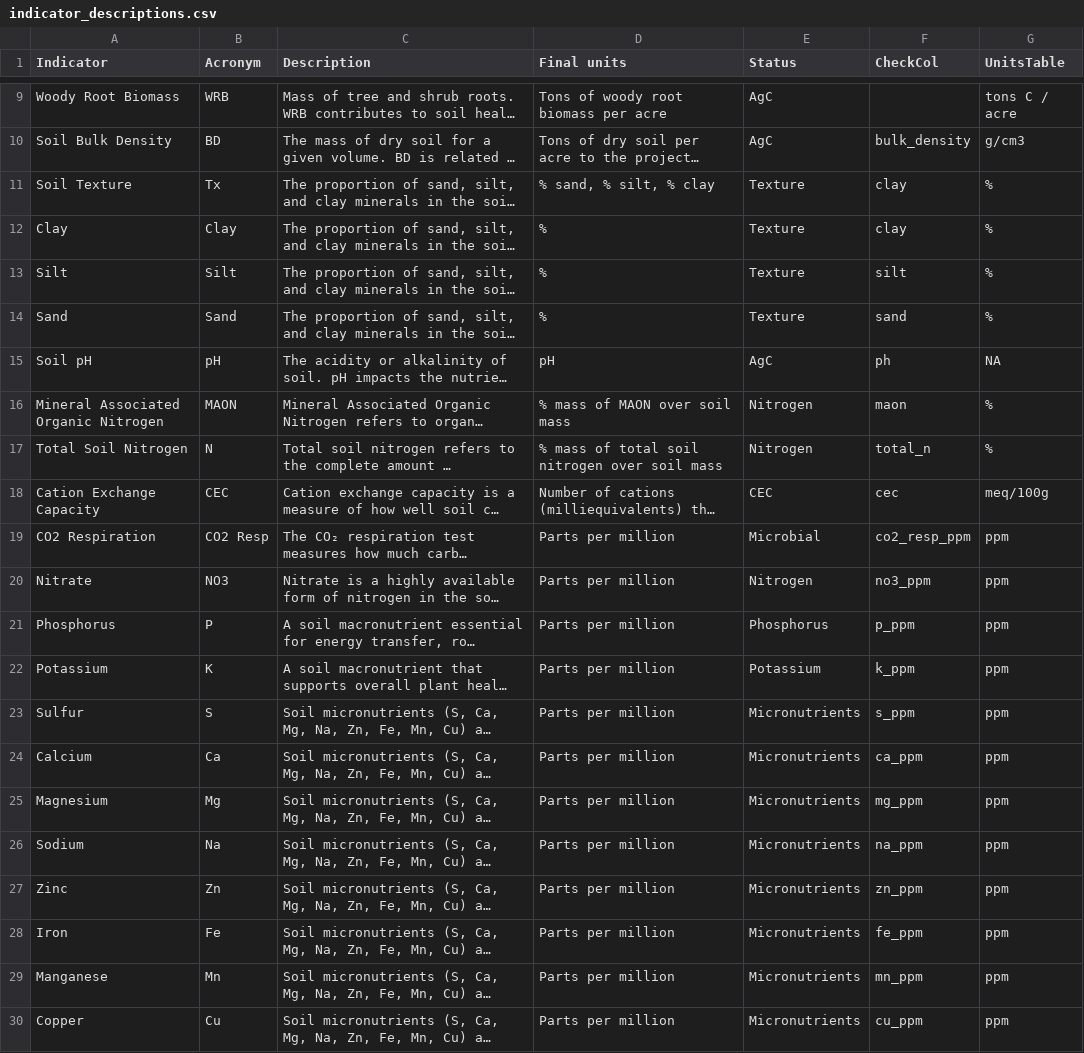
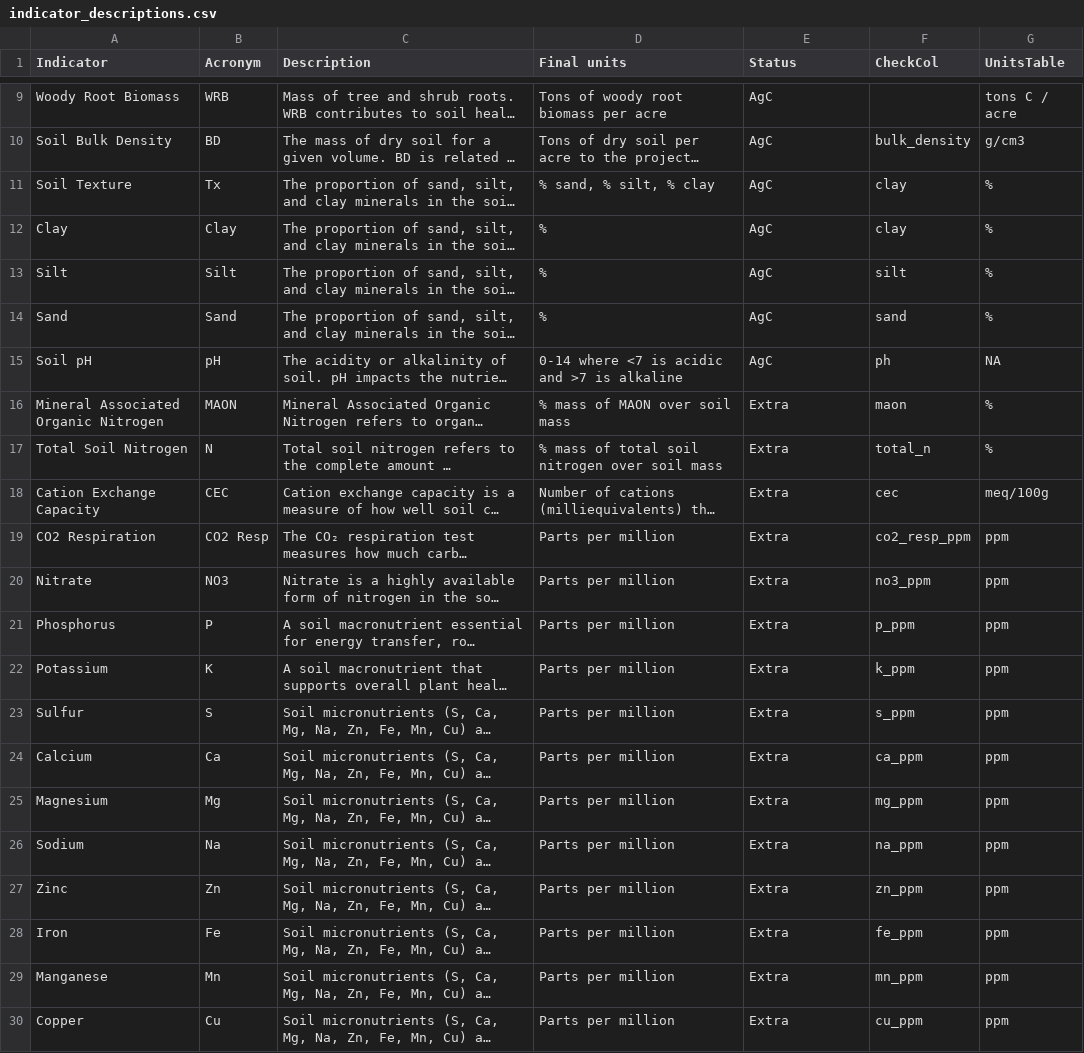
Before and after one commit to pointblue/AgC, a CSV file: ReportRef/indicator_descriptions.csv, drawn as a sheet; only a part is shown, gaps mark what is left out; long unchanged cells end in …; the diff names each change by its address in the sheet, - before the commit and + after, or states it on an @@ line.

Commit message:
Edited some text in .RMD Changed Status columns value in indicator_descriptions to be useful in generating dynamic text

```diff
--- a/ReportRef/indicator_descriptions.csv
+++ b/ReportRef/indicator_descriptions.csv
-E11:E14 (Status): Texture
+E11:E14 (Status): AgC
-D15 (Final units): pH
+D15 (Final units): 0-14 where <7 is acidic and >7 is alkaline
-E16:E17 (Status): Nitrogen
+E16:E17 (Status): Extra
-E18 (Status): CEC
+E18 (Status): Extra
-E19 (Status): Microbial
+E19 (Status): Extra
-E20 (Status): Nitrogen
+E20 (Status): Extra
-E21 (Status): Phosphorus
+E21 (Status): Extra
-E22 (Status): Potassium
+E22 (Status): Extra
-E23:E30 (Status): Micronutrients
+E23:E30 (Status): Extra
```
Also changed, not shown: 1 other file.
